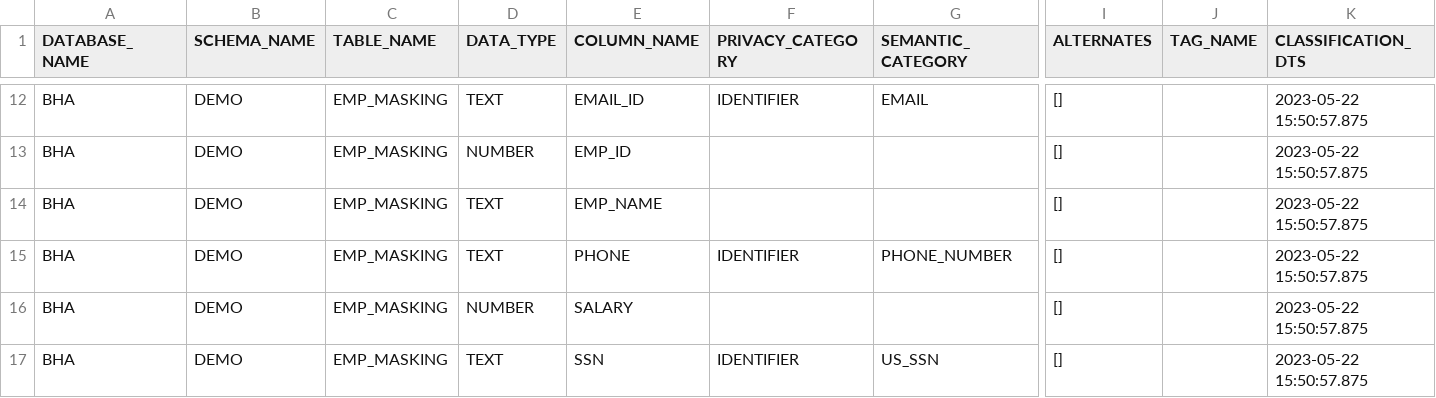
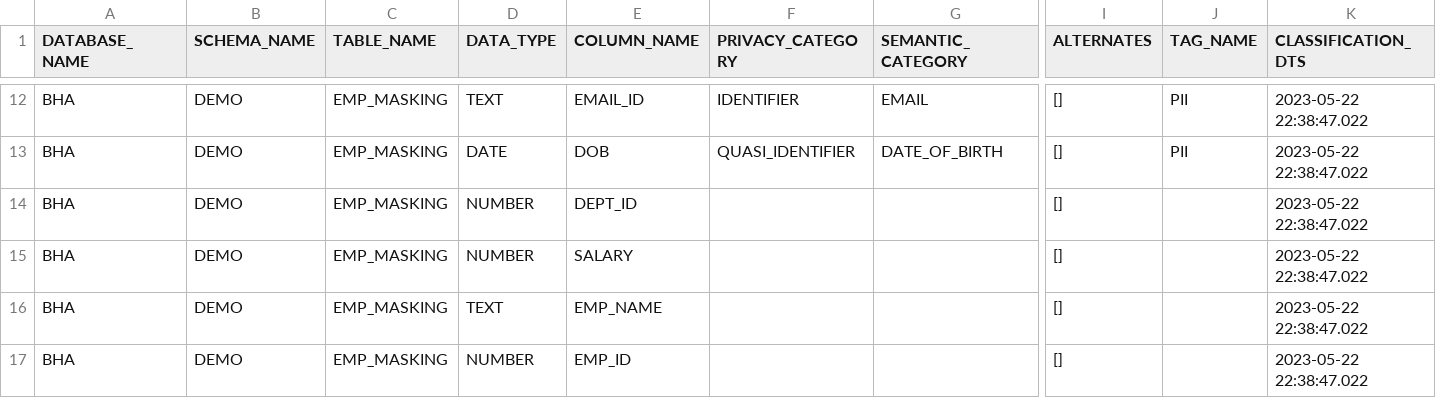
Before and after one commit to apr4th/sf-demo, a CSV file: bha-data-classification/bha_data_classification_extract.csv, drawn as a sheet; only a part is shown, gaps mark what is left out; removed rows and columns are numbered as before the commit, all else as after; rows hold the shown columns only; the diff covers the shown part only; the diff names each change by its address in the sheet, - before the commit and + after, or states it on an @@ line.

Commit message:
Update bha_data_classification_extract.csv

```diff
--- a/bha-data-classification/bha_data_classification_extract.csv
+++ b/bha-data-classification/bha_data_classification_extract.csv
-J12 (TAG_NAME): (empty)
+J12 (TAG_NAME): PII
-K12 (CLASSIFICATION_DTS): 2023-05-22 15:50:57.875
+K12 (CLASSIFICATION_DTS): 2023-05-22 22:38:47.022
+row 13: BHA | DEMO | EMP_MASKING | DATE | DOB | QUASI_IDENTIFIER | DATE_OF_BIRTH | [] | PII | 2023-05-22 22:38:47.022
-E14 (COLUMN_NAME): EMP_ID
+E14 (COLUMN_NAME): DEPT_ID
-K14 (CLASSIFICATION_DTS): 2023-05-22 15:50:57.875
+K14 (CLASSIFICATION_DTS): 2023-05-22 22:38:47.022
+row 15: BHA | DEMO | EMP_MASKING | NUMBER | SALARY |  |  | [] |  | 2023-05-22 22:38:47.022
-K16 (CLASSIFICATION_DTS): 2023-05-22 15:50:57.875
+K16 (CLASSIFICATION_DTS): 2023-05-22 22:38:47.022
-row 15: BHA | DEMO | EMP_MASKING | TEXT | PHONE | IDENTIFIER | PHONE_NUMBER | [] |  | 2023-05-22 15:50:57.875
-E17 (COLUMN_NAME): SALARY
+E17 (COLUMN_NAME): EMP_ID
-K17 (CLASSIFICATION_DTS): 2023-05-22 15:50:57.875
+K17 (CLASSIFICATION_DTS): 2023-05-22 22:38:47.022
-row 17: BHA | DEMO | EMP_MASKING | TEXT | SSN | IDENTIFIER | US_SSN | [] |  | 2023-05-22 15:50:57.875
```
Also changed, not shown: 2 added rows, 2 removed rows and 32 edited cells elsewhere in this file.
